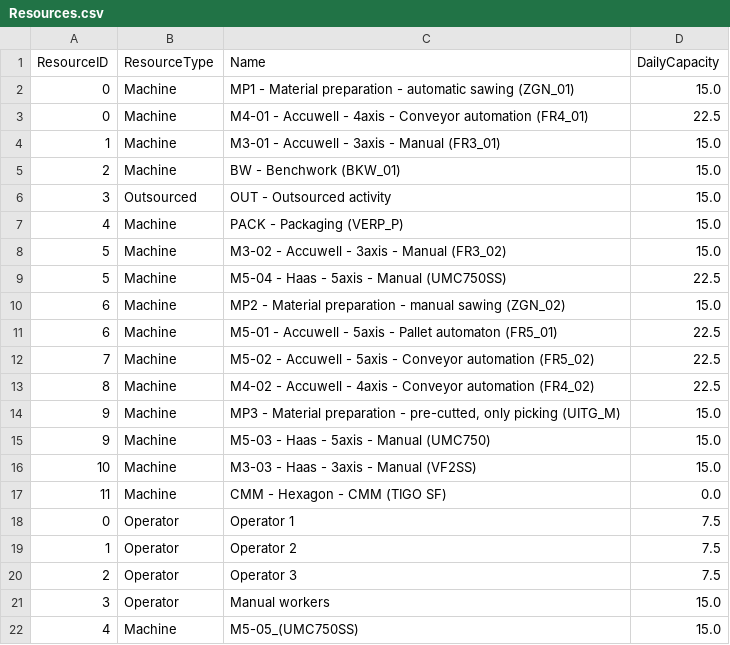
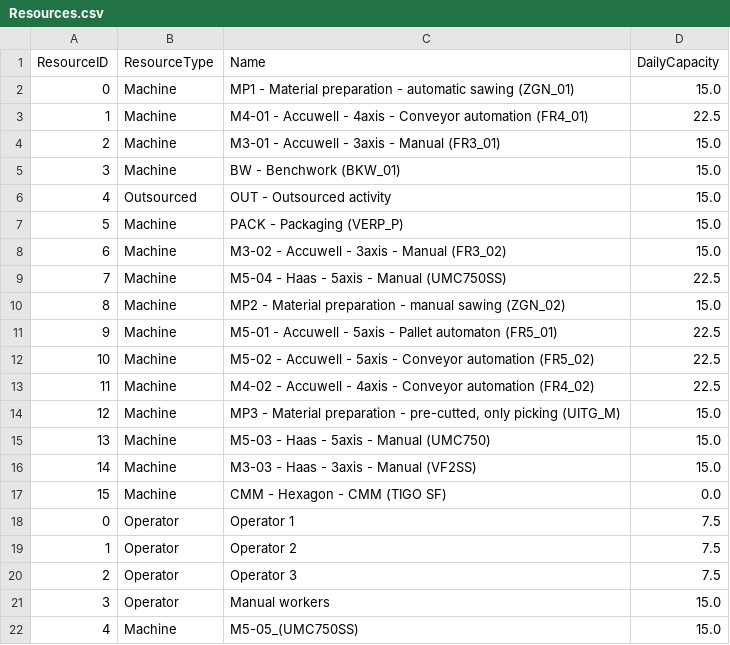
Before and after one commit to muratfirat78/ProductionPlanning, a CSV file: UseCases/TBRM Machining BV/Resources.csv, drawn as a sheet.

```diff
--- a/UseCases/TBRM Machining BV/Resources.csv
+++ b/UseCases/TBRM Machining BV/Resources.csv
@@ -2,17 +2,17 @@ ResourceID,ResourceType,Name,DailyCapacity
 0,Machine,MP1 - Material preparation - automatic sawing (ZGN_01),15.0
-0,Machine,M4-01 - Accuwell -  4axis - Conveyor automation (FR4_01),22.5
-1,Machine,M3-01 - Accuwell - 3axis - Manual (FR3_01),15.0
-2,Machine,BW - Benchwork (BKW_01),15.0
-3,Outsourced,OUT - Outsourced activity,15.0
-4,Machine,PACK - Packaging (VERP_P),15.0
-5,Machine,M3-02 - Accuwell - 3axis - Manual (FR3_02),15.0
-5,Machine,M5-04 - Haas - 5axis  - Manual (UMC750SS),22.5
-6,Machine,MP2 - Material preparation - manual sawing (ZGN_02),15.0
-6,Machine,M5-01 - Accuwell - 5axis - Pallet automaton (FR5_01),22.5
-7,Machine,M5-02 - Accuwell - 5axis - Conveyor automation (FR5_02),22.5
-8,Machine,M4-02 - Accuwell - 4axis - Conveyor automation (FR4_02),22.5
-9,Machine,"MP3 - Material preparation - pre-cutted, only picking (UITG_M)",15.0
-9,Machine,M5-03 - Haas - 5axis - Manual (UMC750),15.0
-10,Machine,M3-03 - Haas - 3axis - Manual (VF2SS),15.0
-11,Machine,CMM - Hexagon - CMM (TIGO SF),0.0
+1,Machine,M4-01 - Accuwell -  4axis - Conveyor automation (FR4_01),22.5
+2,Machine,M3-01 - Accuwell - 3axis - Manual (FR3_01),15.0
+3,Machine,BW - Benchwork (BKW_01),15.0
+4,Outsourced,OUT - Outsourced activity,15.0
+5,Machine,PACK - Packaging (VERP_P),15.0
+6,Machine,M3-02 - Accuwell - 3axis - Manual (FR3_02),15.0
+7,Machine,M5-04 - Haas - 5axis  - Manual (UMC750SS),22.5
+8,Machine,MP2 - Material preparation - manual sawing (ZGN_02),15.0
+9,Machine,M5-01 - Accuwell - 5axis - Pallet automaton (FR5_01),22.5
+10,Machine,M5-02 - Accuwell - 5axis - Conveyor automation (FR5_02),22.5
+11,Machine,M4-02 - Accuwell - 4axis - Conveyor automation (FR4_02),22.5
+12,Machine,"MP3 - Material preparation - pre-cutted, only picking (UITG_M)",15.0
+13,Machine,M5-03 - Haas - 5axis - Manual (UMC750),15.0
+14,Machine,M3-03 - Haas - 3axis - Manual (VF2SS),15.0
+15,Machine,CMM - Hexagon - CMM (TIGO SF),0.0
 0,Operator,Operator 1,7.5
```
Also changed, not shown: UseCases/TBRM Machining BV/ResourcesOperations.csv, 8 other files.
